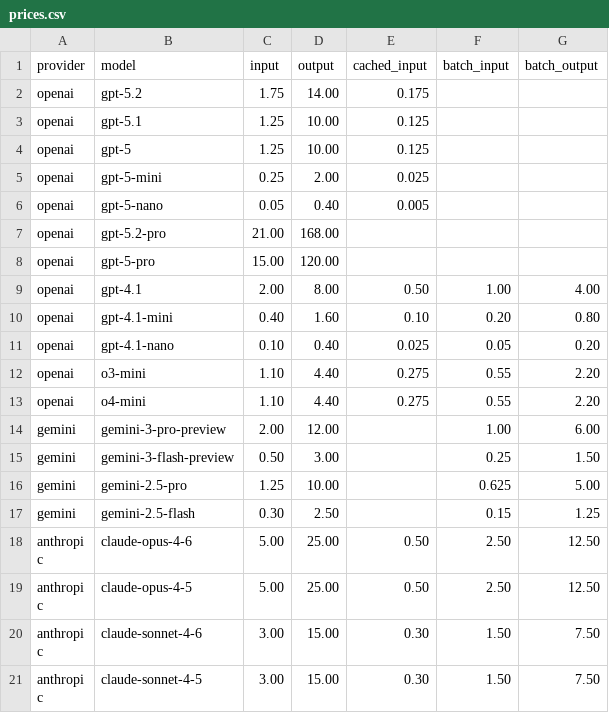
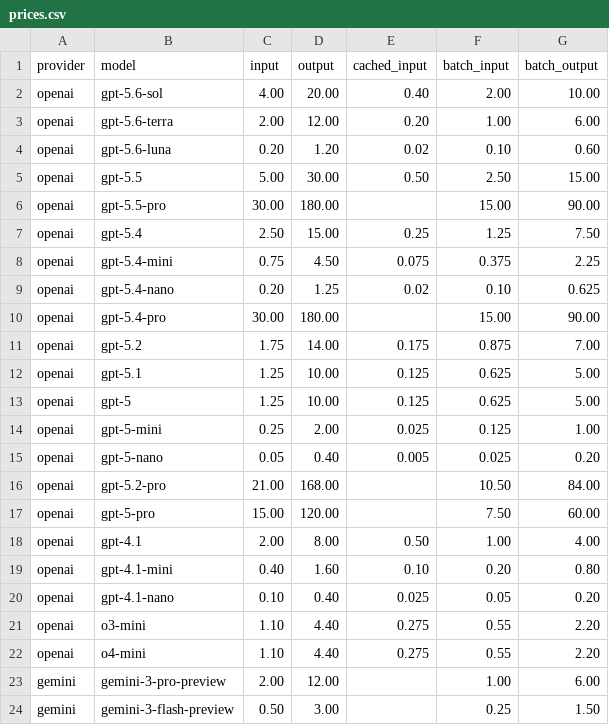
Before and after one commit to yoonholee/llm-provider, a CSV file: src/llm_provider/prices.csv, drawn as a sheet; only a part is shown; the shorter side is filled out with more unchanged rows.

```diff
--- a/src/llm_provider/prices.csv
+++ b/src/llm_provider/prices.csv
@@ -1,9 +1,18 @@
 provider,model,input,output,cached_input,batch_input,batch_output
-openai,gpt-5.2,1.75,14.00,0.175,,
-openai,gpt-5.1,1.25,10.00,0.125,,
-openai,gpt-5,1.25,10.00,0.125,,
-openai,gpt-5-mini,0.25,2.00,0.025,,
-openai,gpt-5-nano,0.05,0.40,0.005,,
-openai,gpt-5.2-pro,21.00,168.00,,,
-openai,gpt-5-pro,15.00,120.00,,,
+openai,gpt-5.6-sol,4.00,20.00,0.40,2.00,10.00
+openai,gpt-5.6-terra,2.00,12.00,0.20,1.00,6.00
+openai,gpt-5.6-luna,0.20,1.20,0.02,0.10,0.60
+openai,gpt-5.5,5.00,30.00,0.50,2.50,15.00
+openai,gpt-5.5-pro,30.00,180.00,,15.00,90.00
+openai,gpt-5.4,2.50,15.00,0.25,1.25,7.50
+openai,gpt-5.4-mini,0.75,4.50,0.075,0.375,2.25
+openai,gpt-5.4-nano,0.20,1.25,0.02,0.10,0.625
+openai,gpt-5.4-pro,30.00,180.00,,15.00,90.00
+openai,gpt-5.2,1.75,14.00,0.175,0.875,7.00
+openai,gpt-5.1,1.25,10.00,0.125,0.625,5.00
+openai,gpt-5,1.25,10.00,0.125,0.625,5.00
+openai,gpt-5-mini,0.25,2.00,0.025,0.125,1.00
+openai,gpt-5-nano,0.05,0.40,0.005,0.025,0.20
+openai,gpt-5.2-pro,21.00,168.00,,10.50,84.00
+openai,gpt-5-pro,15.00,120.00,,7.50,60.00
 openai,gpt-4.1,2.00,8.00,0.50,1.00,4.00
```
Also changed, not shown: 1 other file.
